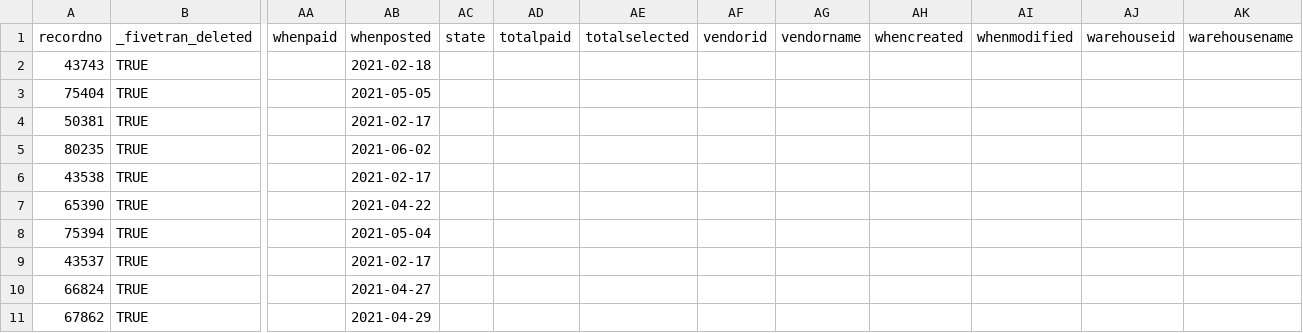
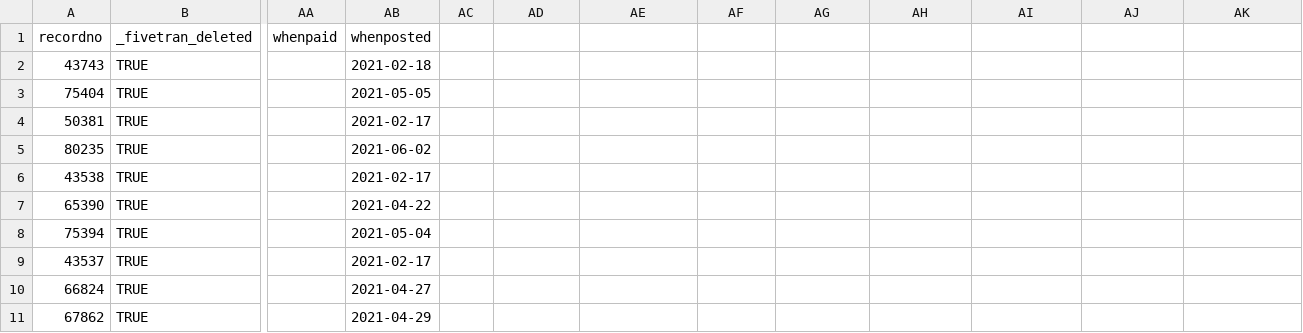
Before and after one commit to fivetran/dbt_sage_intacct_source, a CSV file: integration_tests/seeds/sage_intacct__ar_invoice.csv, drawn as a sheet; only a part is shown, gaps mark what is left out; the diff names each change by its address in the sheet, - before the commit and + after, or states it on an @@ line.

```diff
--- a/integration_tests/seeds/sage_intacct__ar_invoice.csv
+++ b/integration_tests/seeds/sage_intacct__ar_invoice.csv
-AC1: state
+AC1: (empty)
-AD1: totalpaid
+AD1: (empty)
-AE1: totalselected
+AE1: (empty)
-AF1: vendorid
+AF1: (empty)
-AG1: vendorname
+AG1: (empty)
-AH1: whencreated
+AH1: (empty)
-AI1: whenmodified
+AI1: (empty)
-AJ1: warehouseid
+AJ1: (empty)
-AK1: warehousename
+AK1: (empty)
```
Also changed, not shown: integration_tests/seeds/sage_intacct__gl_account.csv, integration_tests/seeds/sage_intacct__gl_detail.csv, 1 other file.
